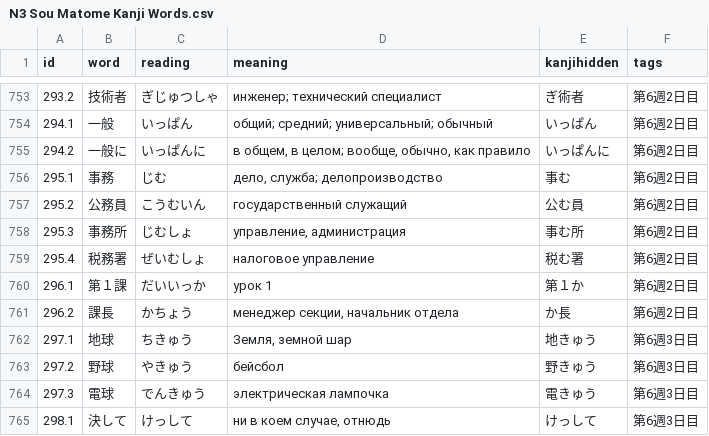
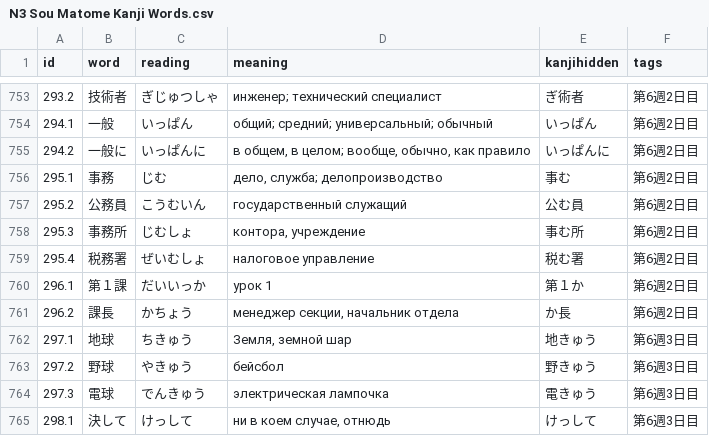
Before and after one commit to nillsondg/japanese_corpus, a CSV file: N3 Sou Matome Kanji Words.csv, drawn as a sheet; only a part is shown, gaps mark what is left out.

Commit message:
Fixed translations in 6.2

```diff
--- a/N3 Sou Matome Kanji Words.csv
+++ b/N3 Sou Matome Kanji Words.csv
@@ -757,3 +757,3 @@ id,word,reading,meaning,kanjihidden,tags
 295.2,公務員,こうむいん,государственный служащий,公む員,第6週2日目
-295.3,事務所,じむしょ,"управление, администрация",事む所,第6週2日目
+295.3,事務所,じむしょ,"контора, учреждение",事む所,第6週2日目
 295.4,税務署,ぜいむしょ,налоговое управление,税む署,第6週2日目
```
